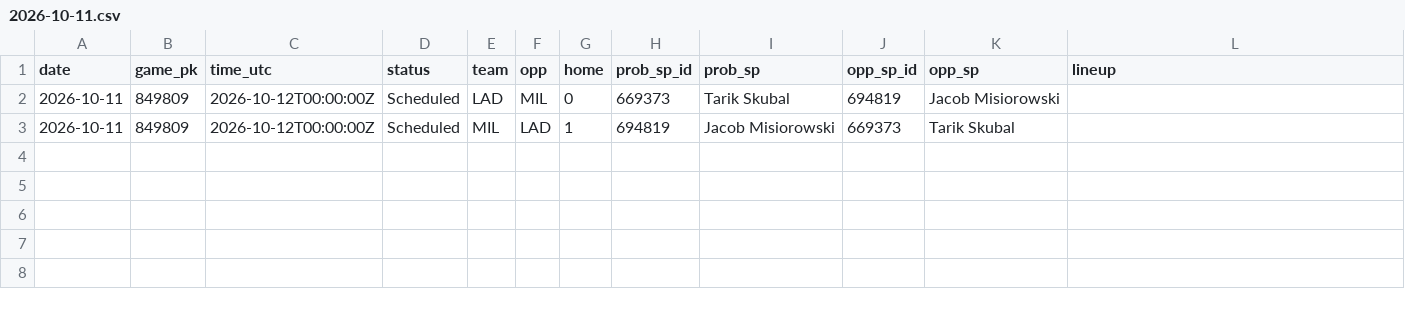
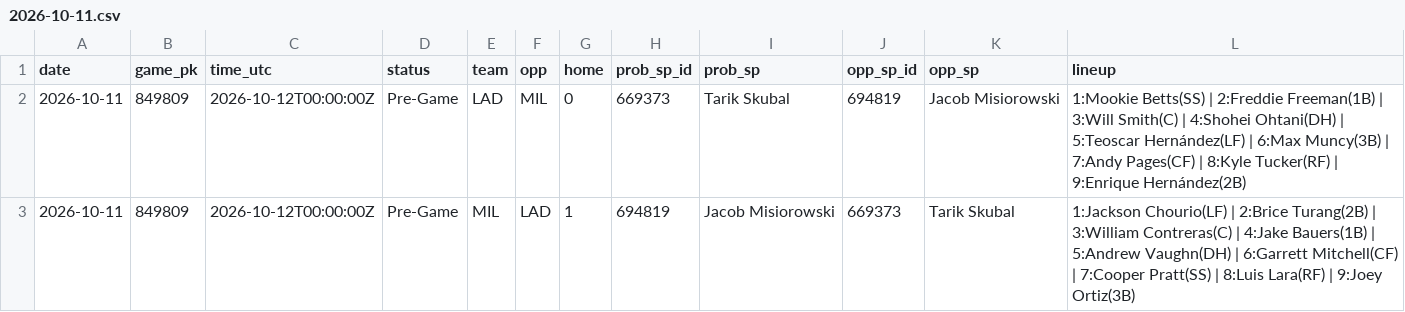
Before and after one commit to coinflipatm/ud-mlb-data, a CSV file: data/schedule/2026-10-11.csv, drawn as a sheet.

Commit message:
data 2026-10-11T22:05Z

```diff
--- a/data/schedule/2026-10-11.csv
+++ b/data/schedule/2026-10-11.csv
@@ -1,3 +1,3 @@
 date,game_pk,time_utc,status,team,opp,home,prob_sp_id,prob_sp,opp_sp_id,opp_sp,lineup
-2026-10-11,849809,2026-10-12T00:00:00Z,Scheduled,LAD,MIL,0,669373,Tarik Skubal,694819,Jacob Misiorowski,
-2026-10-11,849809,2026-10-12T00:00:00Z,Scheduled,MIL,LAD,1,694819,Jacob Misiorowski,669373,Tarik Skubal,
+2026-10-11,849809,2026-10-12T00:00:00Z,Pre-Game,LAD,MIL,0,669373,Tarik Skubal,694819,Jacob Misiorowski,1:Mookie Betts(SS) | 2:Freddie Freeman(1B) | 3:Will Smith(C) | 4:Shohei Ohtani(DH) | 5:Teoscar Hernández(LF) | 6:Max Muncy(3B) | 7:Andy Pages(CF) | 8:Kyle Tucker(RF) | 9:Enrique Hernández(2B)
+2026-10-11,849809,2026-10-12T00:00:00Z,Pre-Game,MIL,LAD,1,694819,Jacob Misiorowski,669373,Tarik Skubal,1:Jackson Chourio(LF) | 2:Brice Turang(2B) | 3:William Contreras(C) | 4:Jake Bauers(1B) | 5:Andrew Vaughn(DH) | 6:Garrett Mitchell(CF) | 7:Cooper Pratt(SS) | 8:Luis Lara(RF) | 9:Joey Ortiz(3B)
```
